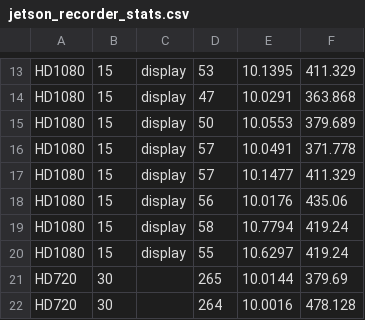
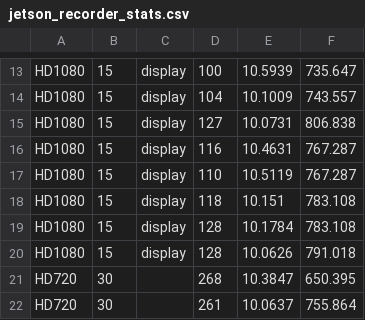
Before and after one commit to apl-ocean-engineering/lsd-slam-pangolin-gui, a CSV file: doc/performance_analyses/jetson_recorder_stats.csv, drawn as a sheet; only a part is shown, gaps mark what is left out; the diff covers the shown part only; the diff names each change by its address in the sheet, - before the commit and + after, or states it on an @@ line.

Commit message:
Updated recorder stats

```diff
--- a/doc/performance_analyses/jetson_recorder_stats.csv
+++ b/doc/performance_analyses/jetson_recorder_stats.csv
-D13: 53
+D13: 100
-E13: 10.1395
+E13: 10.5939
-F13: 411.329
+F13: 735.647
-D14: 47
+D14: 104
-E14: 10.0291
+E14: 10.1009
-F14: 363.868
+F14: 743.557
-D15: 50
+D15: 127
-E15: 10.0553
+E15: 10.0731
-F15: 379.689
+F15: 806.838
-D16: 57
+D16: 116
-E16: 10.0491
+E16: 10.4631
-F16: 371.778
+F16: 767.287
-D17: 57
+D17: 110
-E17: 10.1477
+E17: 10.5119
-F17: 411.329
+F17: 767.287
-D18: 56
+D18: 118
-E18: 10.0176
+E18: 10.151
-F18: 435.06
+F18: 783.108
-D19: 58
+D19: 128
-E19: 10.7794
+E19: 10.1784
-F19: 419.24
+F19: 783.108
-D20: 55
+D20: 128
-E20: 10.6297
+E20: 10.0626
-F20: 419.24
+F20: 791.018
-D21: 265
+D21: 268
-E21: 10.0144
+E21: 10.3847
-F21: 379.69
+F21: 650.395
-D22: 264
+D22: 261
-E22: 10.0016
+E22: 10.0637
-F22: 478.128
+F22: 755.864
```
Also changed, not shown: 3 added rows, 3 removed rows and 138 edited cells elsewhere in this file.
